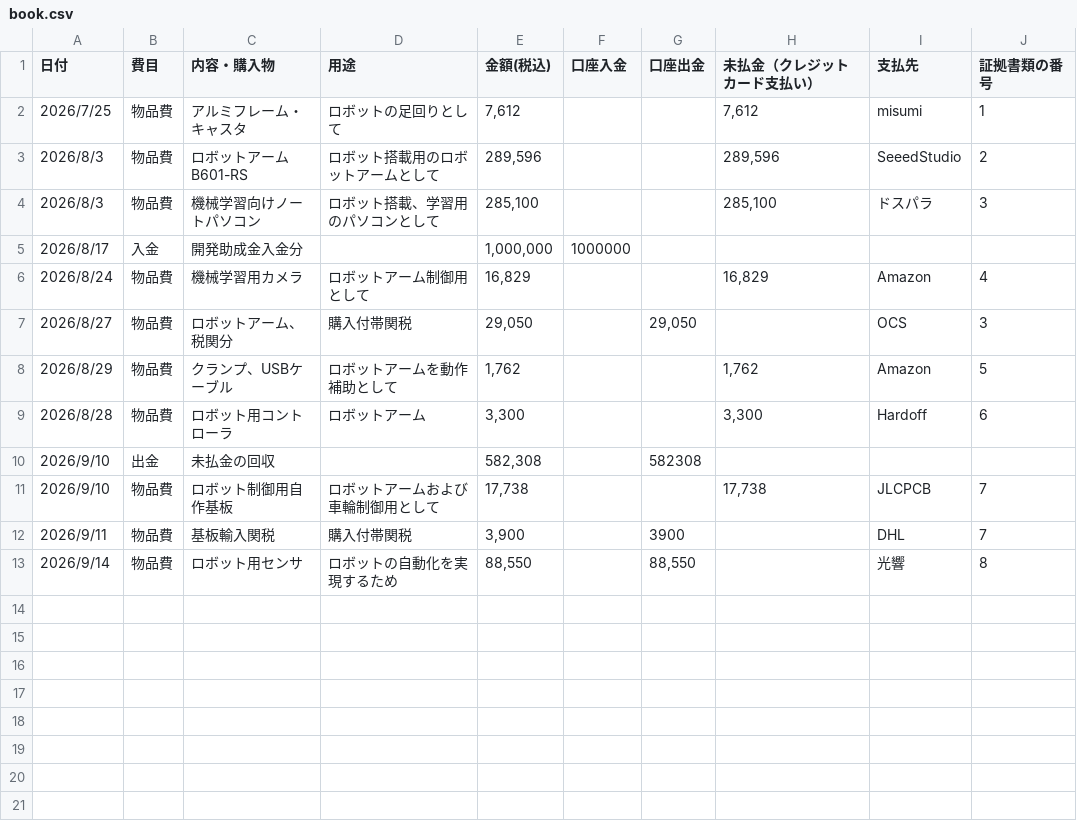
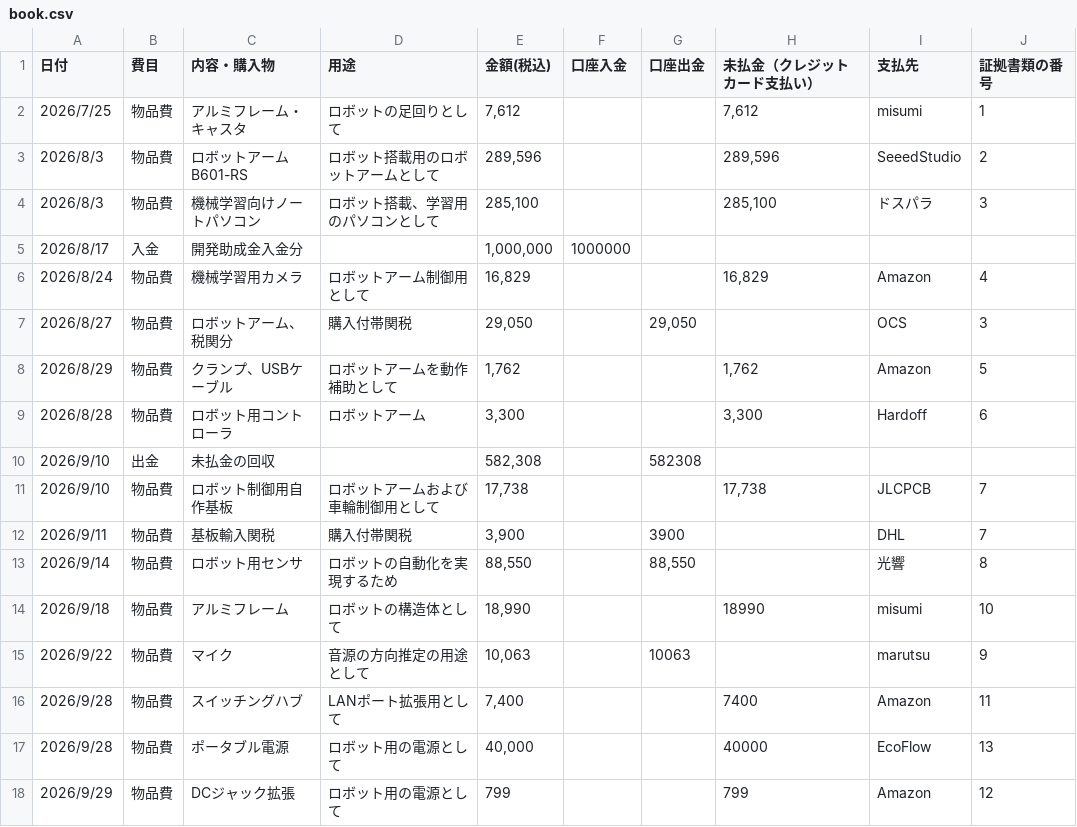
Before and after one commit to SSR-UniLab/ChallengeATOM_AccountBook, a CSV file: ledger/book.csv, drawn as a sheet.

Commit message:
update account book

```diff
--- a/ledger/book.csv
+++ b/ledger/book.csv
@@ -13 +13,6 @@
 2026/9/14,物品費,ロボット用センサ,ロボットの自動化を実現するため,"88,550",,"88,550",,光響,8
+2026/9/18,物品費,アルミフレーム,ロボットの構造体として,"18,990",,,18990,misumi,10
+2026/9/22,物品費,マイク,音源の方向推定の用途として,"10,063",,10063,,marutsu,9
+2026/9/28,物品費,スイッチングハブ,LANポート拡張用として,"7,400",,,7400,Amazon,11
+2026/9/28,物品費,ポータブル電源,ロボット用の電源として,"40,000",,,40000,EcoFlow,13
+2026/9/29,物品費,DCジャック拡張,ロボット用の電源として,799,,,799,Amazon,12
```
Also changed, not shown: 1 other file.
